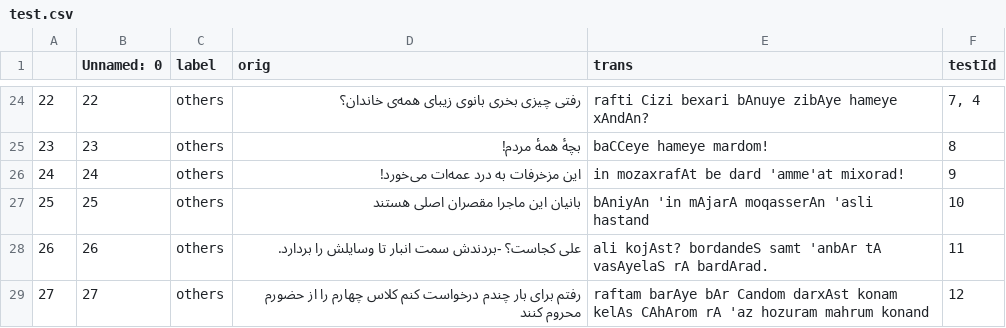
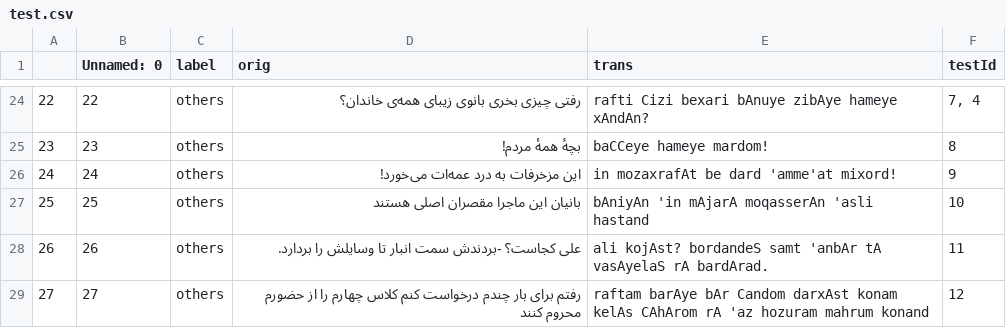
Before and after one commit to interscript/rababa, a CSV file: data/test.csv, drawn as a sheet; only a part is shown, gaps mark what is left out.

Commit message:
corrected the transliteration for rule 9 testcase

```diff
--- a/data/test.csv
+++ b/data/test.csv
@@ -25,3 +25,3 @@
 23,23,others,بچهٔ همۀ مردم!,baCCeye hameye mardom!,8
-24,24,others,این مزخرفات به درد عمه‌ات می‌خورد!,in mozaxrafAt be dard 'amme'at mixorad!,9
+24,24,others,این مزخرفات به درد عمه‌ات می‌خورد!,in mozaxrafAt be dard 'amme'at mixord!,9
 25,25,others,بانیان این ماجرا مقصران اصلی هستند,bAniyAn 'in mAjarA moqasserAn 'asli hastand,10
```
